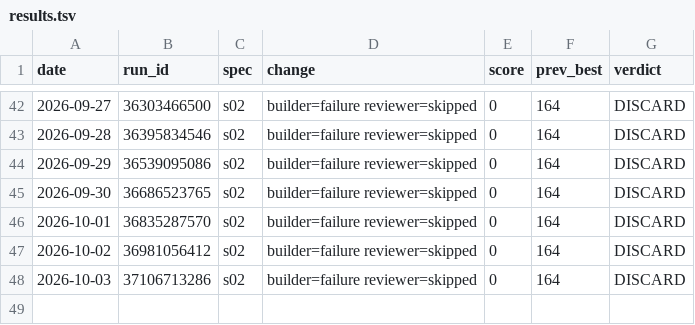
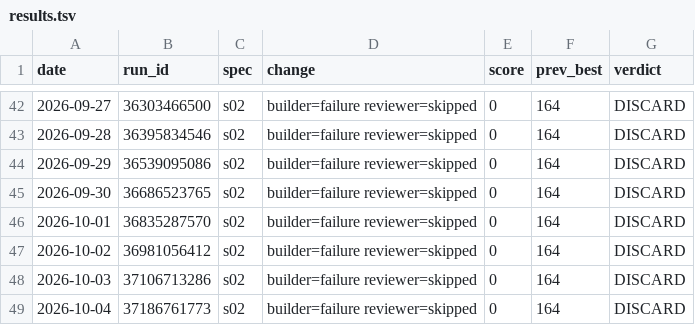
Before and after one commit to MalikJPalamar/Agent-Assembly, a TSV file: centaurion-framework/results.tsv, drawn as a sheet; only a part is shown, gaps mark what is left out.

Commit message:
log(s02): DISCARD run 37186761773 score 0

```diff
--- a/centaurion-framework/results.tsv
+++ b/centaurion-framework/results.tsv
@@ -48 +48,2 @@ date	run_id	spec	change	score	prev_best	verdict
 2026-10-03	37106713286	s02	builder=failure reviewer=skipped	0	164	DISCARD
+2026-10-04	37186761773	s02	builder=failure reviewer=skipped	0	164	DISCARD
```
